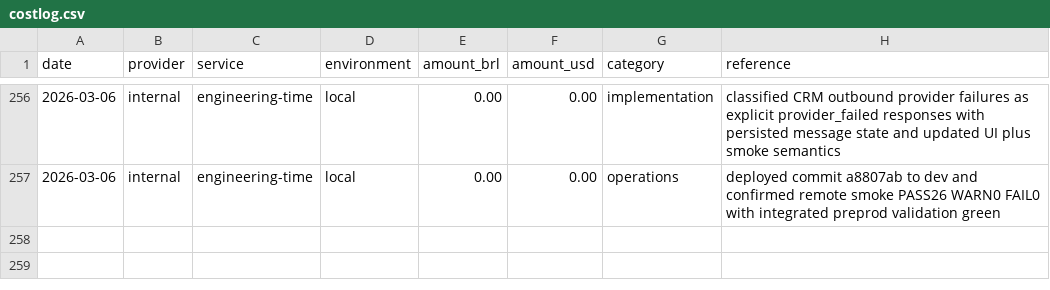
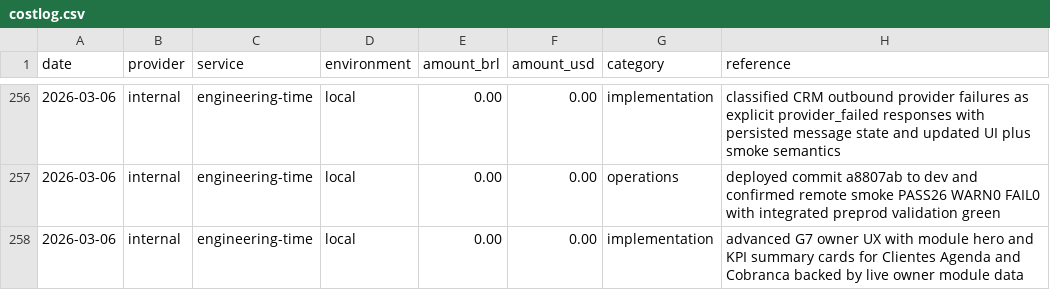
Before and after one commit to lucasricardolebre1984/SaaS, a CSV file: .specs/project/costlog.csv, drawn as a sheet; only a part is shown, gaps mark what is left out.

```diff
--- a/.specs/project/costlog.csv
+++ b/.specs/project/costlog.csv
@@ -257 +257,2 @@ date,provider,service,environment,amount_brl,amount_usd,category,reference
 2026-03-06,internal,engineering-time,local,0.00,0.00,operations,deployed commit a8807ab to dev and confirmed remote smoke PASS26 WARN0 FAIL0 with integrated preprod validation green
+2026-03-06,internal,engineering-time,local,0.00,0.00,implementation,advanced G7 owner UX with module hero and KPI summary cards for Clientes Agenda and Cobranca backed by live owner module data
```
Also changed, not shown: .specs/project/worklog.csv, 3 other files.
